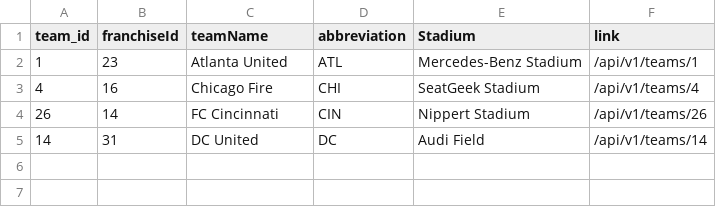
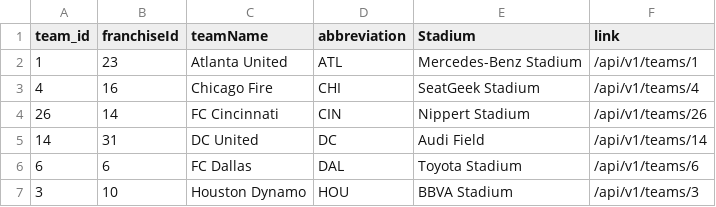
Before and after one commit to turingschool-examples/futbol, a CSV file: data/teams_sample.csv, drawn as a sheet.

Commit message:
add 2 more samples on teams_sample.csv

```diff
--- a/data/teams_sample.csv
+++ b/data/teams_sample.csv
@@ -5 +5,3 @@ team_id,franchiseId,teamName,abbreviation,Stadium,link
 14,31,DC United,DC,Audi Field,/api/v1/teams/14
+6,6,FC Dallas,DAL,Toyota Stadium,/api/v1/teams/6
+3,10,Houston Dynamo,HOU,BBVA Stadium,/api/v1/teams/3
```
